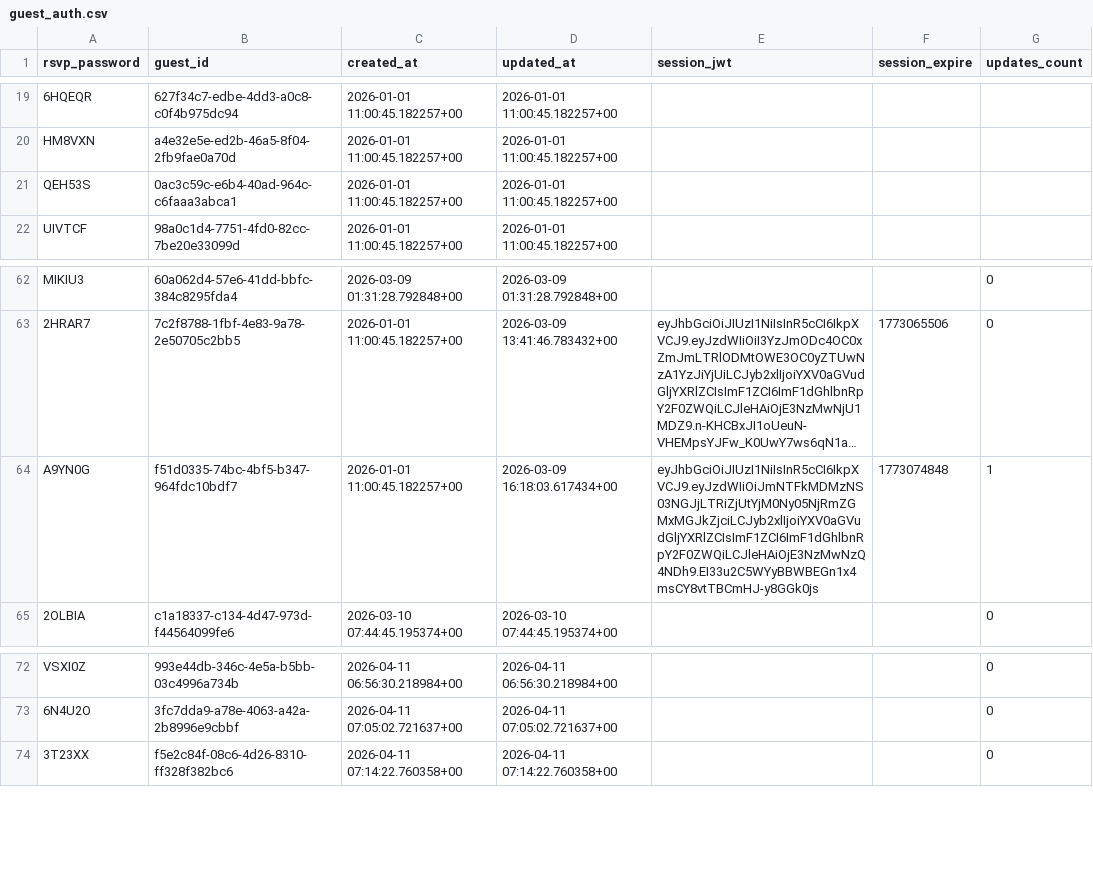
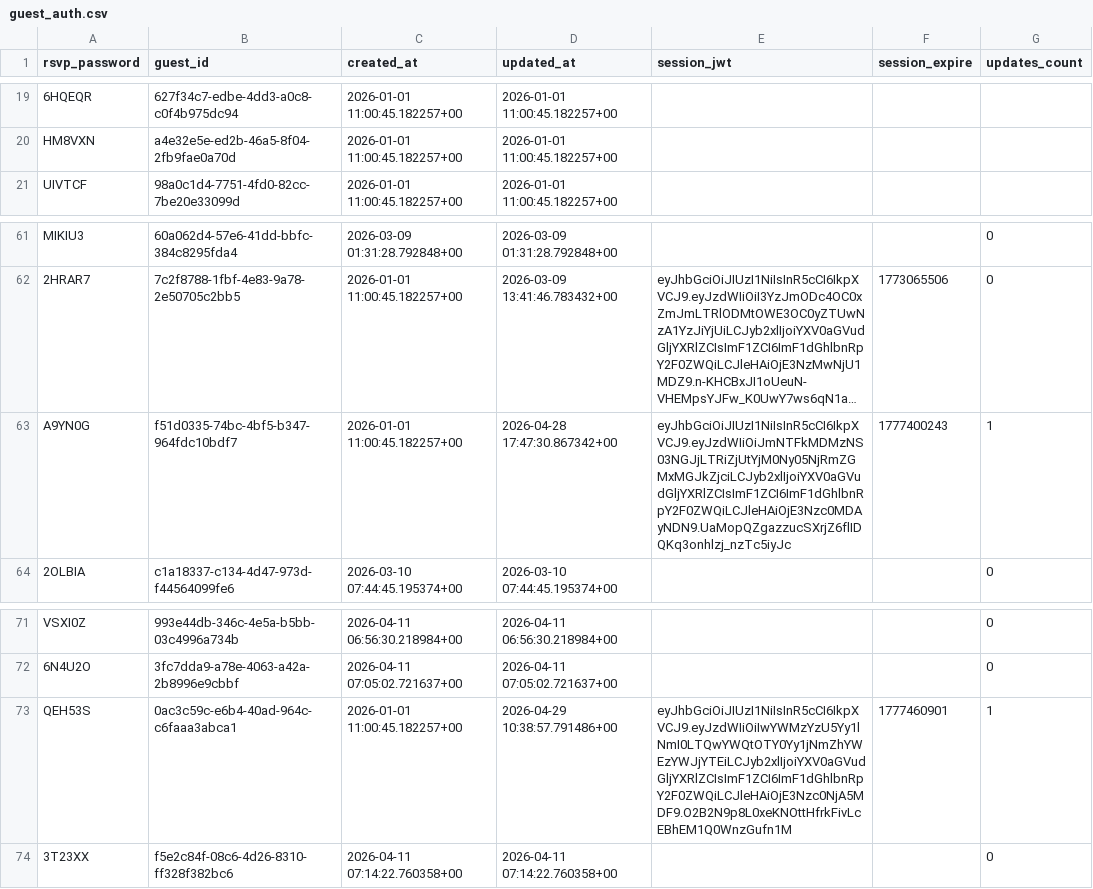
Before and after one commit to atteggiani/davide-and-jennifer, a CSV file: backups/guest_auth.csv, drawn as a sheet; only a part is shown, gaps mark what is left out; long unchanged cells end in …; removed rows and columns are numbered as before the commit, all else as after; the diff names each change by its address in the sheet, - before the commit and + after, or states it on an @@ line.

```diff
--- a/backups/guest_auth.csv
+++ b/backups/guest_auth.csv
-row 21: QEH53S | 0ac3c59c-e6b4-40ad-964c-c6faaa3abca1 | 2026-01-01 11:00:45.182257+00 | 2026-01-01 11:00:45.182257+00
-D63 (updated_at): 2026-03-09 16:18:03.617434+00
+D63 (updated_at): 2026-04-28 17:47:30.867342+00
-E63 (session_jwt): eyJhbGciOiJIUzI1NiIsInR5cCI6IkpXVCJ9.eyJzdWIiOiJmNTFkMDMzNS03NGJjLTRiZjUtYjM0Ny05NjRmZGMxMGJkZjciLCJyb2xlIjoiYXV0aGVudGljYXRlZCIsImF1ZCI6ImF1dGhlbnRpY2F0ZWQiLCJleHAiOjE3NzMwNzQ4NDh9.EI33u2C5WYyBBWBEGn1x4msCY8vtTBCmHJ-y8GGk0js
+E63 (session_jwt): eyJhbGciOiJIUzI1NiIsInR5cCI6IkpXVCJ9.eyJzdWIiOiJmNTFkMDMzNS03NGJjLTRiZjUtYjM0Ny05NjRmZGMxMGJkZjciLCJyb2xlIjoiYXV0aGVudGljYXRlZCIsImF1ZCI6ImF1dGhlbnRpY2F0ZWQiLCJleHAiOjE3Nzc0MDAyNDN9.UaMopQZgazzucSXrjZ6flIDQKq3onhlzj_nzTc5iyJc
-F63 (session_expire): 1773074848
+F63 (session_expire): 1777400243
+row 73: QEH53S | 0ac3c59c-e6b4-40ad-964c-c6faaa3abca1 | 2026-01-01 11:00:45.182257+00 | 2026-04-29 10:38:57.791486+00 | eyJhbGciOiJIUzI1NiIsInR5cCI6IkpXVCJ9.eyJzdWIiOiIwYWMzYzU5Yy1lNmI0LTQwYWQtOTY0Yy1jNmZhYWEzYWJjYTEiLCJyb2xlIjoiYXV0aGVudGljYXRlZCIsImF1ZCI6ImF1dGhlbnRpY2F0ZWQiLCJleHAiOjE3Nzc0NjA5MDF9.O2B2N9p8L0xeKNOttHfrkFivLcEBhEM1Q0WnzGufn1M | 1777460901 | 1
```
Also changed, not shown: backups/guests.csv, backups/ip_rate_limits.csv.
